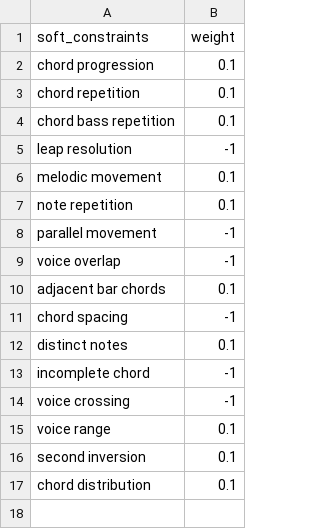
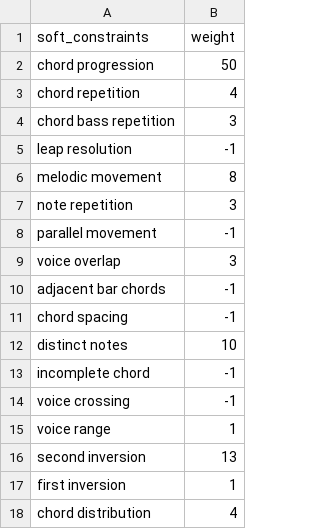
Before and after one commit to arnoldndx/cs606proj, a CSV file: data/soft_constraint_weights_temp.csv, drawn as a sheet.

Commit message:
+soft const 1st inv. note_intervals: set -> list. Filename wt convention. Manually tuned wts

```diff
--- a/data/soft_constraint_weights_temp.csv
+++ b/data/soft_constraint_weights_temp.csv
@@ -1,17 +1,18 @@
 soft_constraints,weight
-chord progression,0.1
-chord repetition,0.1
-chord bass repetition,0.1
+chord progression,50
+chord repetition,4
+chord bass repetition,3
 leap resolution,-1
-melodic movement,0.1
-note repetition,0.1
+melodic movement,8
+note repetition,3
 parallel movement,-1
-voice overlap,-1
-adjacent bar chords,0.1
+voice overlap,3
+adjacent bar chords,-1
 chord spacing,-1
-distinct notes,0.1
+distinct notes,10
 incomplete chord,-1
 voice crossing,-1
-voice range,0.1
-second inversion,0.1
-chord distribution,0.1
+voice range,1
+second inversion,13
+first inversion,1
+chord distribution,4
```
Also changed, not shown: 6 other files.
